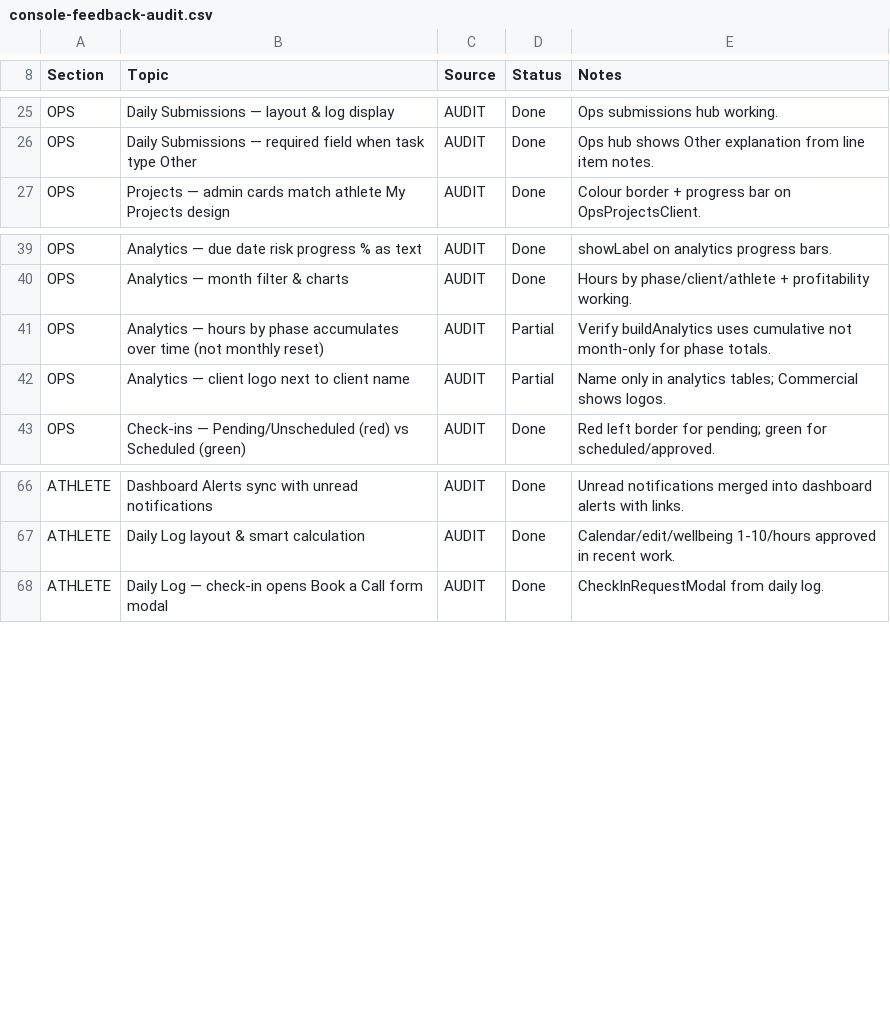
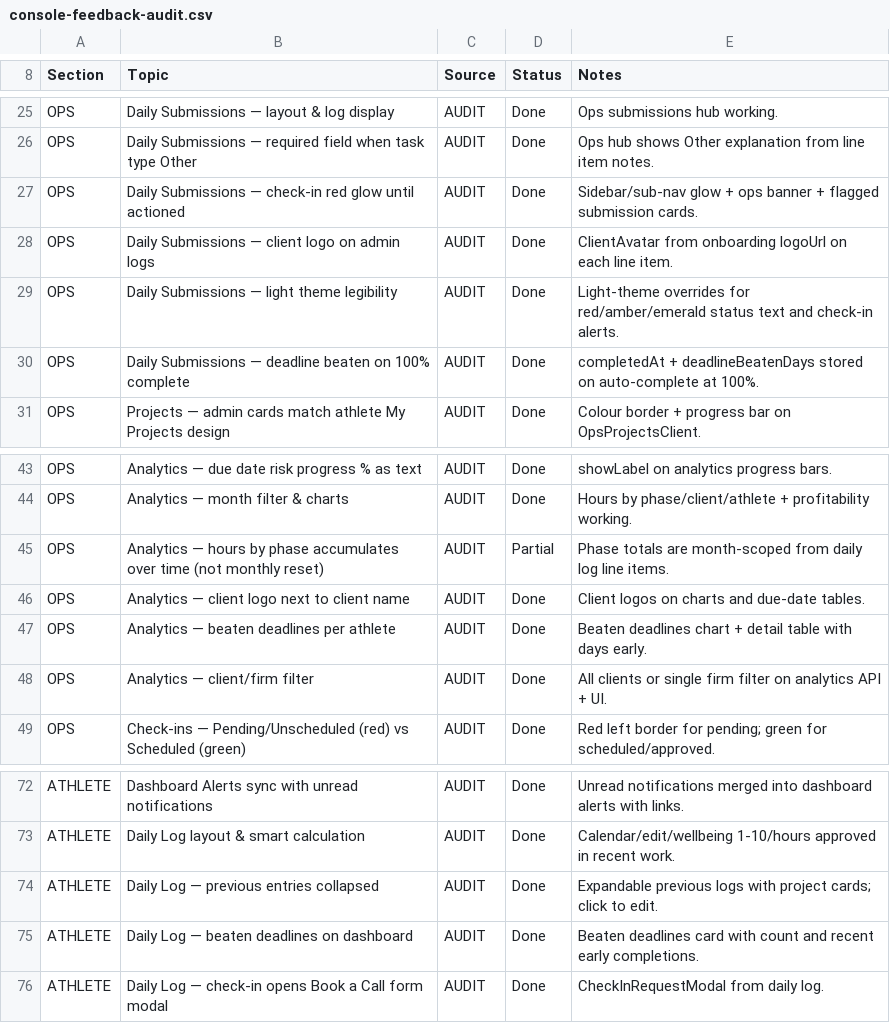
Before and after one commit to Naeem2111/blocharch, a CSV file: docs/console-feedback-audit.csv, drawn as a sheet; only a part is shown, gaps mark what is left out.

Commit message:
up to analytics

```diff
--- a/docs/console-feedback-audit.csv
+++ b/docs/console-feedback-audit.csv
@@ -26,2 +26,6 @@ OPS,Daily Submissions — layout & log display,AUDIT,Done,Ops submissions hub wo
 OPS,Daily Submissions — required field when task type Other,AUDIT,Done,Ops hub shows Other explanation from line item notes.
+OPS,Daily Submissions — check-in red glow until actioned,AUDIT,Done,Sidebar/sub-nav glow + ops banner + flagged submission cards.
+OPS,Daily Submissions — client logo on admin logs,AUDIT,Done,ClientAvatar from onboarding logoUrl on each line item.
+OPS,Daily Submissions — light theme legibility,AUDIT,Done,Light-theme overrides for red/amber/emerald status text and check-in alerts.
+OPS,Daily Submissions — deadline beaten on 100% complete,AUDIT,Done,completedAt + deadlineBeatenDays stored on auto-complete at 100%.
 OPS,Projects — admin cards match athlete My Projects design,AUDIT,Done,Colour border + progress bar on OpsProjectsClient.
@@ -40,4 +44,6 @@ OPS,Analytics — due date risk progress % as text,AUDIT,Done,showLabel on analy
 OPS,Analytics — month filter & charts,AUDIT,Done,Hours by phase/client/athlete + profitability working.
-OPS,Analytics — hours by phase accumulates over time (not monthly reset),AUDIT,Partial,Verify buildAnalytics uses cumulative not month-only for phase totals.
-OPS,Analytics — client logo next to client name,AUDIT,Partial,Name only in analytics tables; Commercial shows logos.
+OPS,Analytics — hours by phase accumulates over time (not monthly reset),AUDIT,Partial,Phase totals are month-scoped from daily log line items.
+OPS,Analytics — client logo next to client name,AUDIT,Done,Client logos on charts and due-date tables.
+OPS,Analytics — beaten deadlines per athlete,AUDIT,Done,Beaten deadlines chart + detail table with days early.
+OPS,Analytics — client/firm filter,AUDIT,Done,All clients or single firm filter on analytics API + UI.
 OPS,Check-ins — Pending/Unscheduled (red) vs Scheduled (green),AUDIT,Done,Red left border for pending; green for scheduled/approved.
@@ -67,2 +73,4 @@ ATHLETE,Dashboard Alerts sync with unread notifications,AUDIT,Done,Unread notifi
 ATHLETE,Daily Log layout & smart calculation,AUDIT,Done,Calendar/edit/wellbeing 1-10/hours approved in recent work.
+ATHLETE,Daily Log — previous entries collapsed,AUDIT,Done,Expandable previous logs with project cards; click to edit.
+ATHLETE,Daily Log — beaten deadlines on dashboard,AUDIT,Done,Beaten deadlines card with count and recent early completions.
 ATHLETE,Daily Log — check-in opens Book a Call form modal,AUDIT,Done,CheckInRequestModal from daily log.
```
Also changed, not shown: 26 other files.
